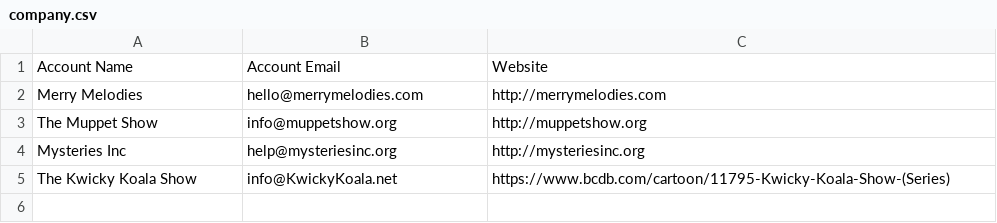
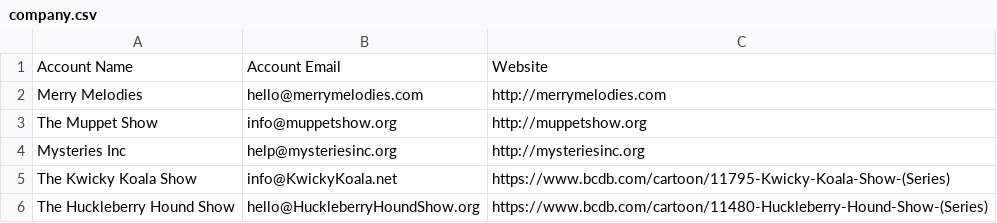
Before and after one commit to matthewpoer/pop-culture-dummy-data, a CSV file: company.csv, drawn as a sheet; the diff names each change by its address in the sheet, - before the commit and + after, or states it on an @@ line.

```diff
--- a/company.csv
+++ b/company.csv
+row 6: The Huckleberry Hound Show | hello@HuckleberryHoundShow.org | https://www.bcdb.com/cartoon/11480-Huckleberry-Hound-Show-(Series)
```
Also changed, not shown: person.csv.
